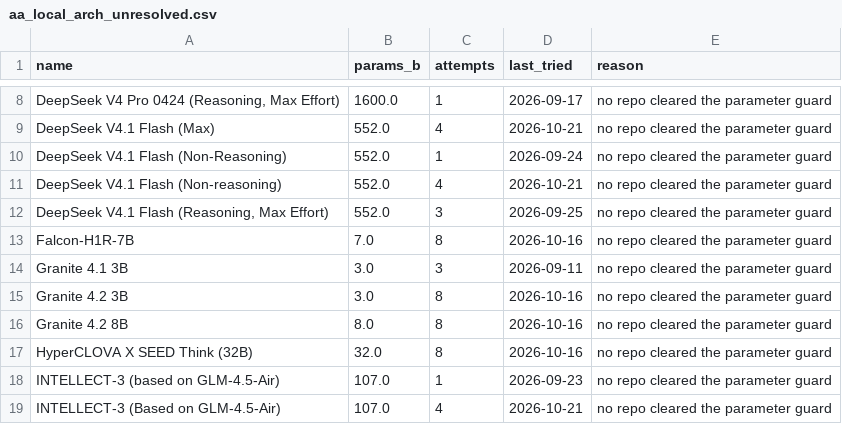
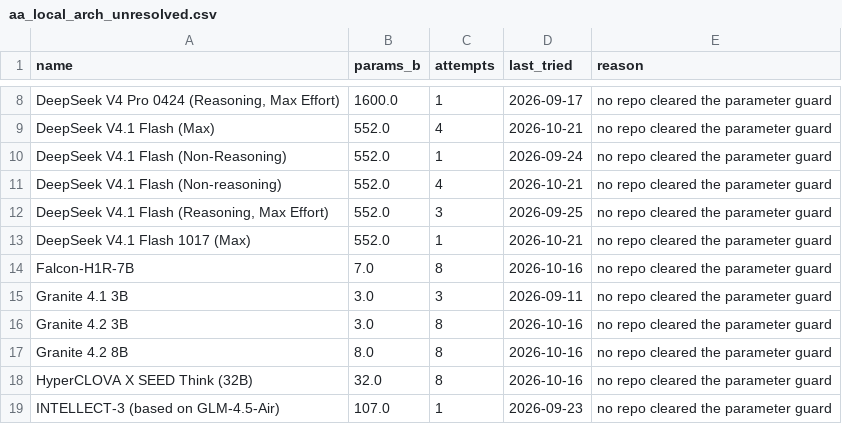
Before and after one commit to Avo-Sarkissian/AI-Frontier-Database, a CSV file: data/raw/aa_local_arch_unresolved.csv, drawn as a sheet; only a part is shown, gaps mark what is left out; the shorter side is filled out with more unchanged rows; the diff names each change by its address in the sheet, - before the commit and + after, or states it on an @@ line.

```diff
--- a/data/raw/aa_local_arch_unresolved.csv
+++ b/data/raw/aa_local_arch_unresolved.csv
+row 13: DeepSeek V4.1 Flash 1017 (Max) | 552.0 | 1 | 2026-10-21 | no repo cleared the parameter guard
```
Also changed, not shown: data/raw/aa_local_models.csv, data/raw/aa_models.csv, 19 other files.
